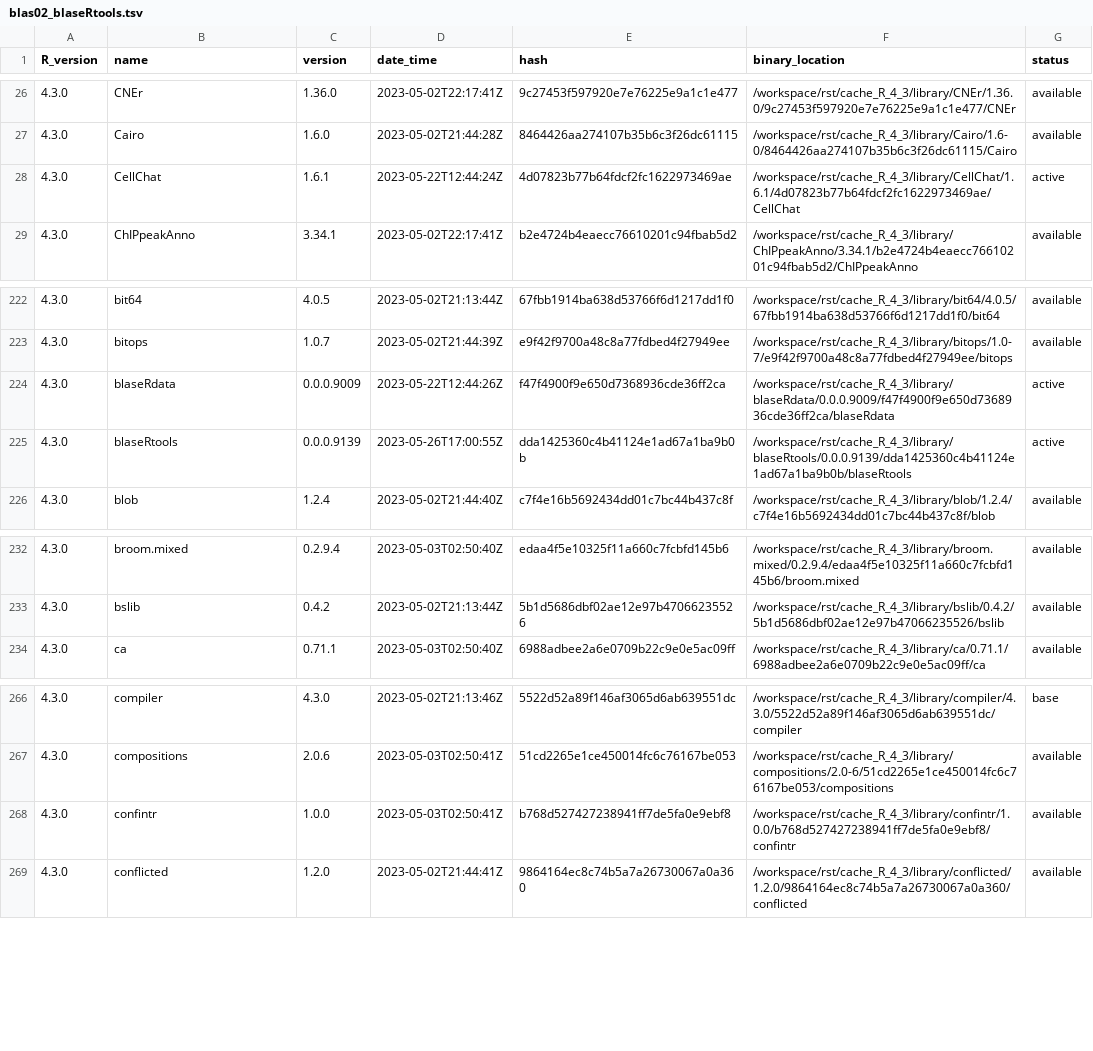
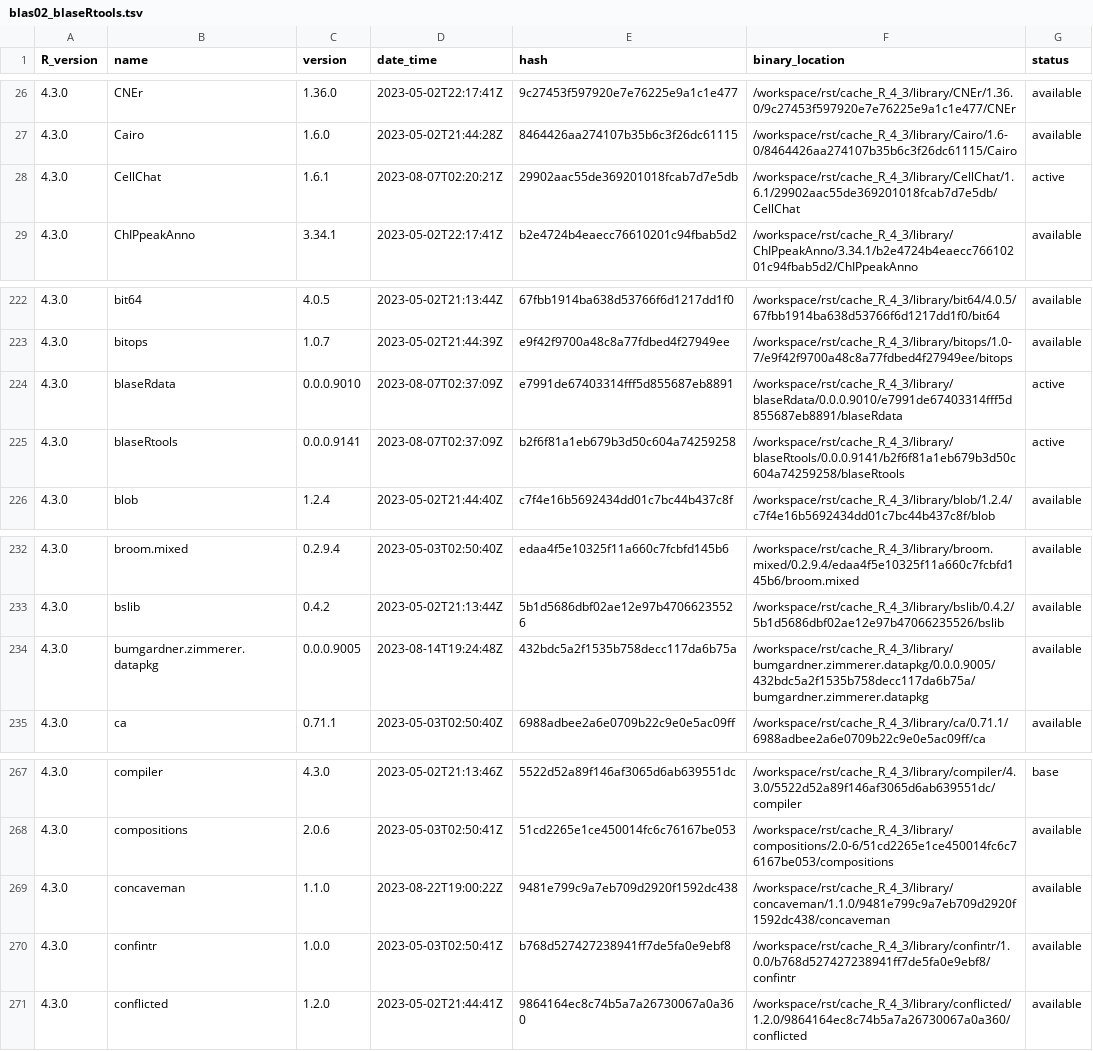
Before and after one commit to OSUBlaserlab/blaseRtools, a TSV file: library_catalogs/blas02_blaseRtools.tsv, drawn as a sheet; only a part is shown, gaps mark what is left out.

```diff
--- a/library_catalogs/blas02_blaseRtools.tsv
+++ b/library_catalogs/blas02_blaseRtools.tsv
@@ -27,3 +27,3 @@ R_version	name	version	date_time	hash	binary_location	status
 4.3.0	Cairo	1.6.0	2023-05-02T21:44:28Z	8464426aa274107b35b6c3f26dc61115	/workspace/rst/cache_R_4_3/library/Cairo/1.6-0/8464426aa274107b35b6c3f26dc61115/Cairo	available
-4.3.0	CellChat	1.6.1	2023-05-22T12:44:24Z	4d07823b77b64fdcf2fc1622973469ae	/workspace/rst/cache_R_4_3/library/CellChat/1.6.1/4d07823b77b64fdcf2fc1622973469ae/CellChat	active
+4.3.0	CellChat	1.6.1	2023-08-07T02:20:21Z	29902aac55de369201018fcab7d7e5db	/workspace/rst/cache_R_4_3/library/CellChat/1.6.1/29902aac55de369201018fcab7d7e5db/CellChat	active
 4.3.0	ChIPpeakAnno	3.34.1	2023-05-02T22:17:41Z	b2e4724b4eaecc76610201c94fbab5d2	/workspace/rst/cache_R_4_3/library/ChIPpeakAnno/3.34.1/b2e4724b4eaecc76610201c94fbab5d2/ChIPpeakAnno	available
@@ -223,4 +223,4 @@ R_version	name	version	date_time	hash	binary_location	status
 4.3.0	bitops	1.0.7	2023-05-02T21:44:39Z	e9f42f9700a48c8a77fdbed4f27949ee	/workspace/rst/cache_R_4_3/library/bitops/1.0-7/e9f42f9700a48c8a77fdbed4f27949ee/bitops	available
-4.3.0	blaseRdata	0.0.0.9009	2023-05-22T12:44:26Z	f47f4900f9e650d7368936cde36ff2ca	/workspace/rst/cache_R_4_3/library/blaseRdata/0.0.0.9009/f47f4900f9e650d7368936cde36ff2ca/blaseRdata	active
-4.3.0	blaseRtools	0.0.0.9139	2023-05-26T17:00:55Z	dda1425360c4b41124e1ad67a1ba9b0b	/workspace/rst/cache_R_4_3/library/blaseRtools/0.0.0.9139/dda1425360c4b41124e1ad67a1ba9b0b/blaseRtools	active
+4.3.0	blaseRdata	0.0.0.9010	2023-08-07T02:37:09Z	e7991de67403314fff5d855687eb8891	/workspace/rst/cache_R_4_3/library/blaseRdata/0.0.0.9010/e7991de67403314fff5d855687eb8891/blaseRdata	active
+4.3.0	blaseRtools	0.0.0.9141	2023-08-07T02:37:09Z	b2f6f81a1eb679b3d50c604a74259258	/workspace/rst/cache_R_4_3/library/blaseRtools/0.0.0.9141/b2f6f81a1eb679b3d50c604a74259258/blaseRtools	active
 4.3.0	blob	1.2.4	2023-05-02T21:44:40Z	c7f4e16b5692434dd01c7bc44b437c8f	/workspace/rst/cache_R_4_3/library/blob/1.2.4/c7f4e16b5692434dd01c7bc44b437c8f/blob	available
@@ -233,2 +233,3 @@ R_version	name	version	date_time	hash	binary_location	status
 4.3.0	bslib	0.4.2	2023-05-02T21:13:44Z	5b1d5686dbf02ae12e97b47066235526	/workspace/rst/cache_R_4_3/library/bslib/0.4.2/5b1d5686dbf02ae12e97b47066235526/bslib	available
+4.3.0	bumgardner.zimmerer.datapkg	0.0.0.9005	2023-08-14T19:24:48Z	432bdc5a2f1535b758decc117da6b75a	/workspace/rst/cache_R_4_3/library/bumgardner.zimmerer.datapkg/0.0.0.9005/432bdc5a2f1535b758decc117da6b75a/bumgardner.zimmerer.datapkg	available
 4.3.0	ca	0.71.1	2023-05-03T02:50:40Z	6988adbee2a6e0709b22c9e0e5ac09ff	/workspace/rst/cache_R_4_3/library/ca/0.71.1/6988adbee2a6e0709b22c9e0e5ac09ff/ca	available
@@ -267,2 +268,3 @@ R_version	name	version	date_time	hash	binary_location	status
 4.3.0	compositions	2.0.6	2023-05-03T02:50:41Z	51cd2265e1ce450014fc6c76167be053	/workspace/rst/cache_R_4_3/library/compositions/2.0-6/51cd2265e1ce450014fc6c76167be053/compositions	available
+4.3.0	concaveman	1.1.0	2023-08-22T19:00:22Z	9481e799c9a7eb709d2920f1592dc438	/workspace/rst/cache_R_4_3/library/concaveman/1.1.0/9481e799c9a7eb709d2920f1592dc438/concaveman	available
 4.3.0	confintr	1.0.0	2023-05-03T02:50:41Z	b768d527427238941ff7de5fa0e9ebf8	/workspace/rst/cache_R_4_3/library/confintr/1.0.0/b768d527427238941ff7de5fa0e9ebf8/confintr	available
```
Also changed, not shown: 4 other files.
